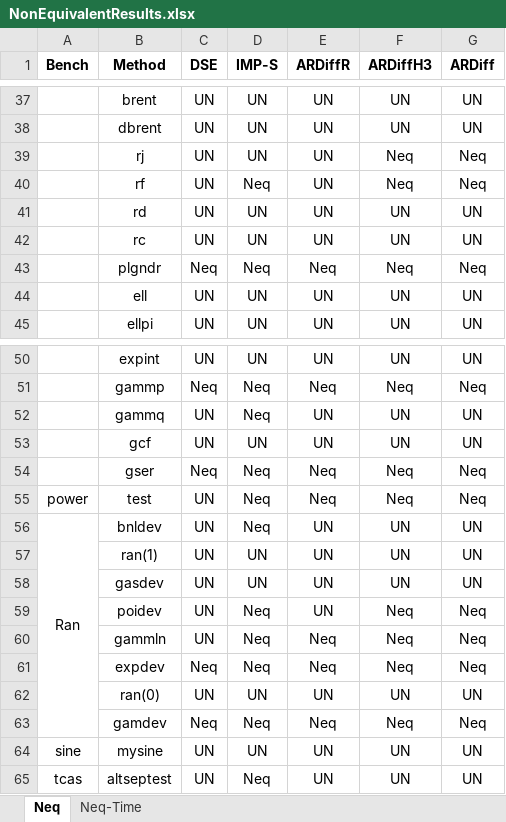
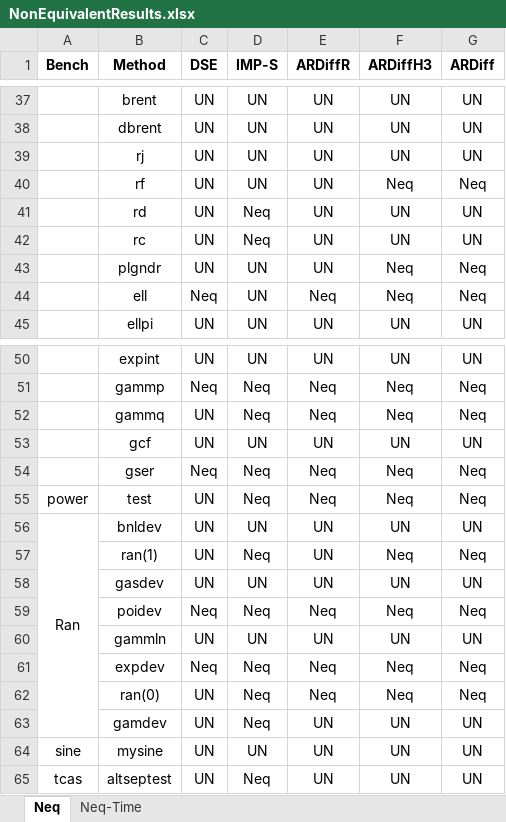
Before and after one commit to resess/resess.github.io, an Excel workbook: PaperAppendices/ARDiff/assets/NonEquivalentResults.xlsx, sheet Neq, drawn as a sheet; only a part is shown, gaps mark what is left out; values as stored, in another font and other column widths than the file's, no borders; charts and pictures not drawn; the diff covers the shown part only; the diff names each change by its address in the sheet, - before the commit and + after, or states it on an @@ line.

```diff
--- a/PaperAppendices/ARDiff/assets/NonEquivalentResults.xlsx (sheet Neq)
+++ b/PaperAppendices/ARDiff/assets/NonEquivalentResults.xlsx (sheet Neq)
-F39 (ARDiffH3): Neq
+F39 (ARDiffH3): UN
-G39 (ARDiff): Neq
+G39 (ARDiff): UN
-D40 (IMP-S): Neq
+D40 (IMP-S): UN
-D41:D42 (IMP-S): UN
+D41:D42 (IMP-S): Neq
-C43 (DSE): Neq
+C43 (DSE): UN
-D43 (IMP-S): Neq
+D43 (IMP-S): UN
-E43 (ARDiffR): Neq
+E43 (ARDiffR): UN
-C44 (DSE): UN
+C44 (DSE): Neq
-E44 (ARDiffR): UN
+E44 (ARDiffR): Neq
-F44 (ARDiffH3): UN
+F44 (ARDiffH3): Neq
-G44 (ARDiff): UN
+G44 (ARDiff): Neq
-E52 (ARDiffR): UN
+E52 (ARDiffR): Neq
-F52 (ARDiffH3): UN
+F52 (ARDiffH3): Neq
-G52 (ARDiff): UN
+G52 (ARDiff): Neq
-D56 (IMP-S): Neq
+D56 (IMP-S): UN
-D57 (IMP-S): UN
+D57 (IMP-S): Neq
-F57 (ARDiffH3): UN
+F57 (ARDiffH3): Neq
-G57 (ARDiff): UN
+G57 (ARDiff): Neq
-C59 (DSE): UN
+C59 (DSE): Neq
-E59 (ARDiffR): UN
+E59 (ARDiffR): Neq
-D60 (IMP-S): Neq
+D60 (IMP-S): UN
-E60 (ARDiffR): Neq
+E60 (ARDiffR): UN
-F60 (ARDiffH3): Neq
+F60 (ARDiffH3): UN
-G60 (ARDiff): Neq
+G60 (ARDiff): UN
-D62 (IMP-S): UN
+D62 (IMP-S): Neq
-E62 (ARDiffR): UN
+E62 (ARDiffR): Neq
-F62 (ARDiffH3): UN
+F62 (ARDiffH3): Neq
-G62 (ARDiff): UN
+G62 (ARDiff): Neq
-C63 (DSE): Neq
+C63 (DSE): UN
-E63 (ARDiffR): Neq
+E63 (ARDiffR): UN
-F63 (ARDiffH3): Neq
+F63 (ARDiffH3): UN
-G63 (ARDiff): Neq
+G63 (ARDiff): UN
```
Also changed, not shown: 4 edited cells elsewhere in this sheet, sheet Neq-Time, PaperAppendices/ARDiff/assets/EquivalentBenchmark.xlsx, PaperAppendices/ARDiff/assets/EquivalentResults.xlsx, 6 other files.
